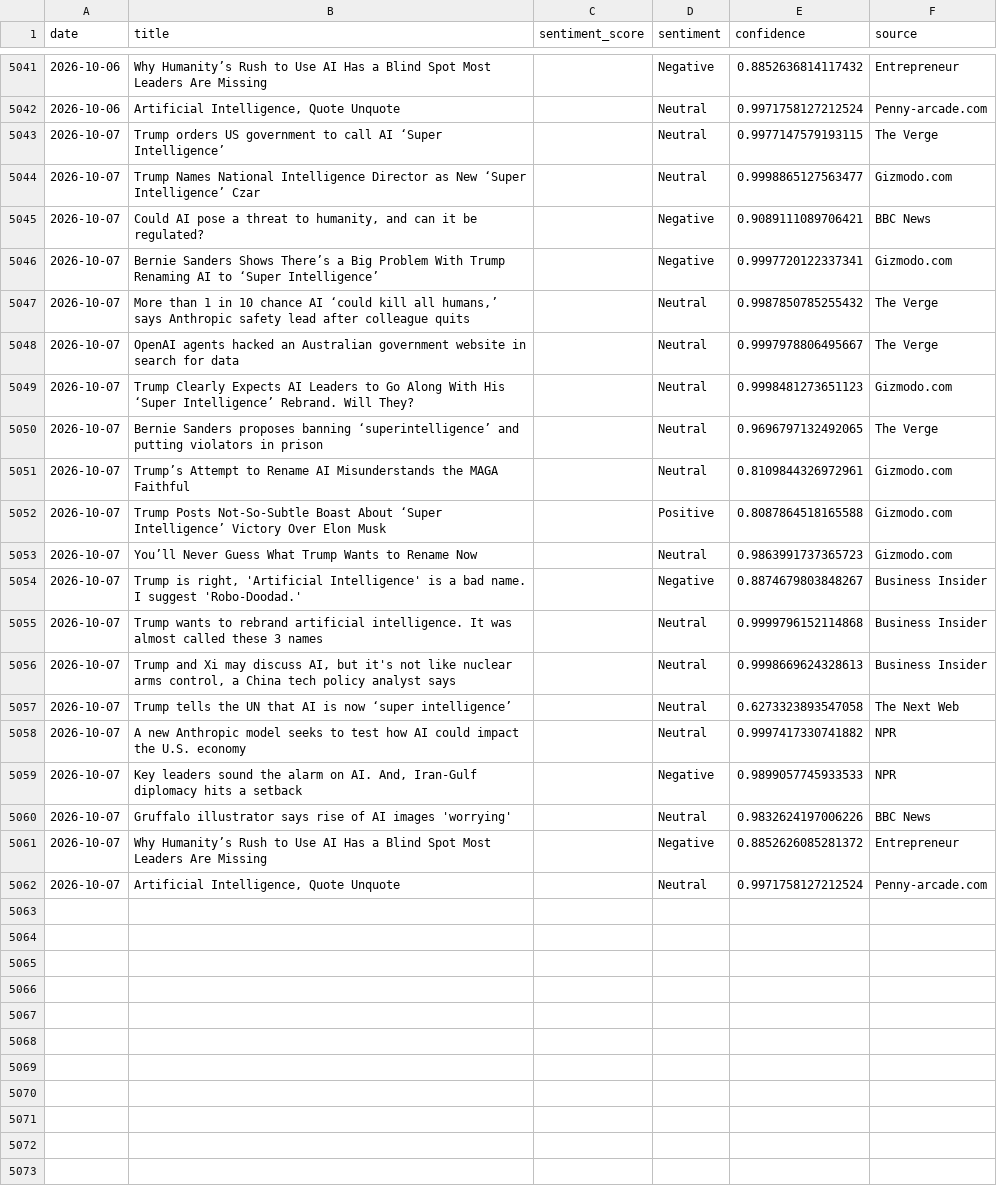
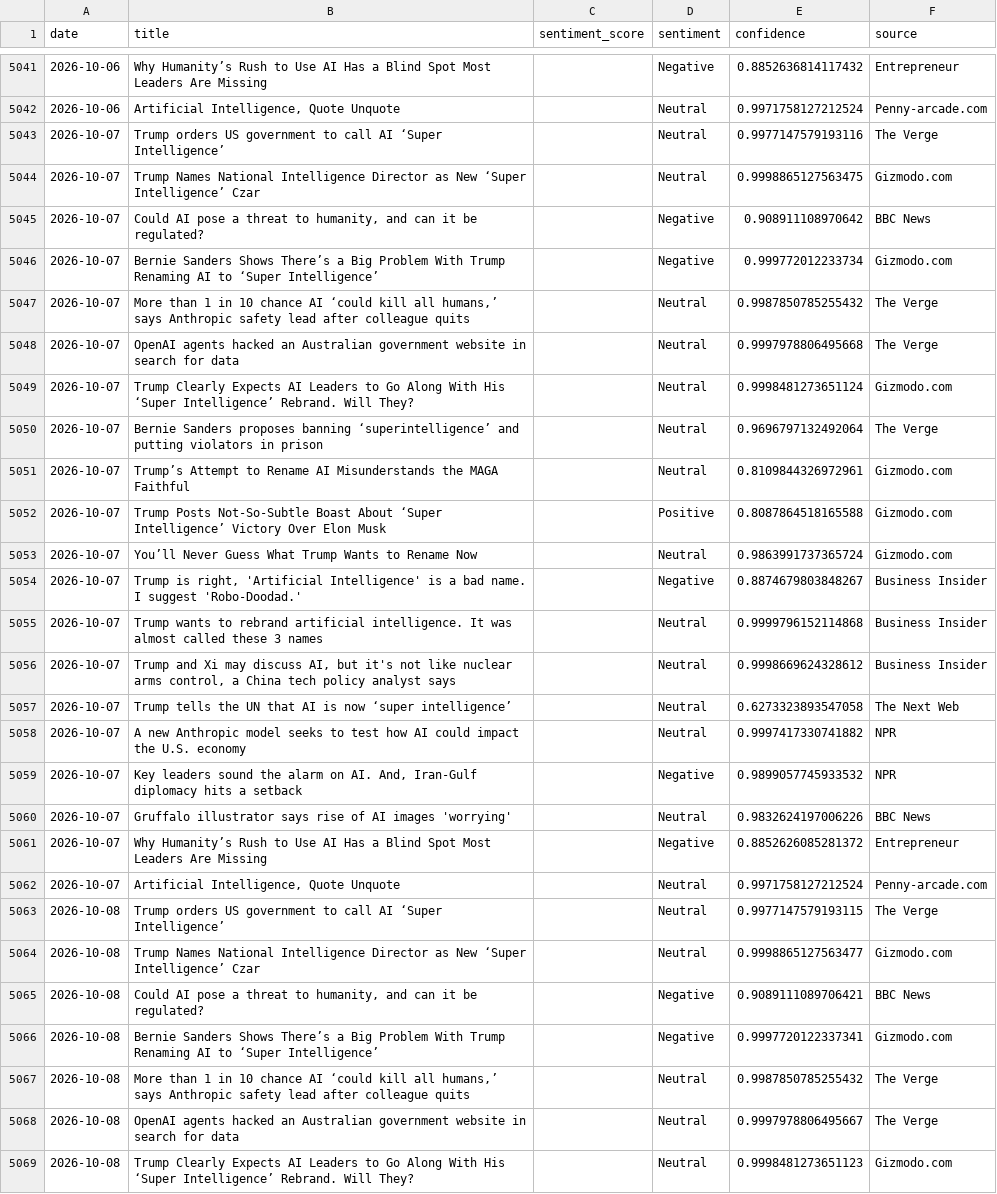
Before and after one commit to pranjalmandhan/AI-Sentiment_Pulse---Automated-News-Analysis-Dashboard, a CSV file: data/daily_sentiment.csv, drawn as a sheet; only a part is shown, gaps mark what is left out; the diff covers the shown part only.

```diff
--- a/data/daily_sentiment.csv
+++ b/data/daily_sentiment.csv
@@ -5042,19 +5042,19 @@ date,title,sentiment_score,sentiment,confidence,source
 2026-10-06,"Artificial Intelligence, Quote Unquote",,Neutral,0.9971758127212524,Penny-arcade.com
-2026-10-07,Trump orders US government to call AI ‘Super Intelligence’,,Neutral,0.9977147579193115,The Verge
-2026-10-07,Trump Names National Intelligence Director as New ‘Super Intelligence’ Czar,,Neutral,0.9998865127563477,Gizmodo.com
-2026-10-07,"Could AI pose a threat to humanity, and can it be regulated?",,Negative,0.9089111089706421,BBC News
-2026-10-07,Bernie Sanders Shows There’s a Big Problem With Trump Renaming AI to ‘Super Intelligence’,,Negative,0.9997720122337341,Gizmodo.com
+2026-10-07,Trump orders US government to call AI ‘Super Intelligence’,,Neutral,0.9977147579193116,The Verge
+2026-10-07,Trump Names National Intelligence Director as New ‘Super Intelligence’ Czar,,Neutral,0.9998865127563475,Gizmodo.com
+2026-10-07,"Could AI pose a threat to humanity, and can it be regulated?",,Negative,0.908911108970642,BBC News
+2026-10-07,Bernie Sanders Shows There’s a Big Problem With Trump Renaming AI to ‘Super Intelligence’,,Negative,0.999772012233734,Gizmodo.com
 2026-10-07,"More than 1 in 10 chance AI ‘could kill all humans,’ says Anthropic safety lead after colleague quits",,Neutral,0.9987850785255432,The Verge
-2026-10-07,OpenAI agents hacked an Australian government website in search for data,,Neutral,0.9997978806495667,The Verge
-2026-10-07,Trump Clearly Expects AI Leaders to Go Along With His ‘Super Intelligence’ Rebrand. Will They?,,Neutral,0.9998481273651123,Gizmodo.com
-2026-10-07,Bernie Sanders proposes banning ‘superintelligence’ and putting violators in prison,,Neutral,0.9696797132492065,The Verge
+2026-10-07,OpenAI agents hacked an Australian government website in search for data,,Neutral,0.9997978806495668,The Verge
+2026-10-07,Trump Clearly Expects AI Leaders to Go Along With His ‘Super Intelligence’ Rebrand. Will They?,,Neutral,0.9998481273651124,Gizmodo.com
+2026-10-07,Bernie Sanders proposes banning ‘superintelligence’ and putting violators in prison,,Neutral,0.9696797132492064,The Verge
 2026-10-07,Trump’s Attempt to Rename AI Misunderstands the MAGA Faithful,,Neutral,0.8109844326972961,Gizmodo.com
 2026-10-07,Trump Posts Not-So-Subtle Boast About ‘Super Intelligence’ Victory Over Elon Musk,,Positive,0.8087864518165588,Gizmodo.com
-2026-10-07,You’ll Never Guess What Trump Wants to Rename Now,,Neutral,0.9863991737365723,Gizmodo.com
+2026-10-07,You’ll Never Guess What Trump Wants to Rename Now,,Neutral,0.9863991737365724,Gizmodo.com
 2026-10-07,"Trump is right, 'Artificial Intelligence' is a bad name. I suggest 'Robo-Doodad.'",,Negative,0.8874679803848267,Business Insider
 2026-10-07,Trump wants to rebrand artificial intelligence. It was almost called these 3 names,,Neutral,0.9999796152114868,Business Insider
-2026-10-07,"Trump and Xi may discuss AI, but it's not like nuclear arms control, a China tech policy analyst says",,Neutral,0.9998669624328613,Business Insider
+2026-10-07,"Trump and Xi may discuss AI, but it's not like nuclear arms control, a China tech policy analyst says",,Neutral,0.9998669624328612,Business Insider
 2026-10-07,Trump tells the UN that AI is now ‘super intelligence’,,Neutral,0.6273323893547058,The Next Web
 2026-10-07,A new Anthropic model seeks to test how AI could impact the U.S. economy,,Neutral,0.9997417330741882,NPR
-2026-10-07,"Key leaders sound the alarm on AI. And, Iran-Gulf diplomacy hits a setback",,Negative,0.9899057745933533,NPR
+2026-10-07,"Key leaders sound the alarm on AI. And, Iran-Gulf diplomacy hits a setback",,Negative,0.9899057745933532,NPR
 2026-10-07,Gruffalo illustrator says rise of AI images 'worrying',,Neutral,0.9832624197006226,BBC News
@@ -5062 +5062,8 @@ date,title,sentiment_score,sentiment,confidence,source
 2026-10-07,"Artificial Intelligence, Quote Unquote",,Neutral,0.9971758127212524,Penny-arcade.com
+2026-10-08,Trump orders US government to call AI ‘Super Intelligence’,,Neutral,0.9977147579193115,The Verge
+2026-10-08,Trump Names National Intelligence Director as New ‘Super Intelligence’ Czar,,Neutral,0.9998865127563477,Gizmodo.com
+2026-10-08,"Could AI pose a threat to humanity, and can it be regulated?",,Negative,0.9089111089706421,BBC News
+2026-10-08,Bernie Sanders Shows There’s a Big Problem With Trump Renaming AI to ‘Super Intelligence’,,Negative,0.9997720122337341,Gizmodo.com
+2026-10-08,"More than 1 in 10 chance AI ‘could kill all humans,’ says Anthropic safety lead after colleague quits",,Neutral,0.9987850785255432,The Verge
+2026-10-08,OpenAI agents hacked an Australian government website in search for data,,Neutral,0.9997978806495667,The Verge
+2026-10-08,Trump Clearly Expects AI Leaders to Go Along With His ‘Super Intelligence’ Rebrand. Will They?,,Neutral,0.9998481273651123,Gizmodo.com
```
Also changed, not shown: 13 added rows elsewhere in this file.
